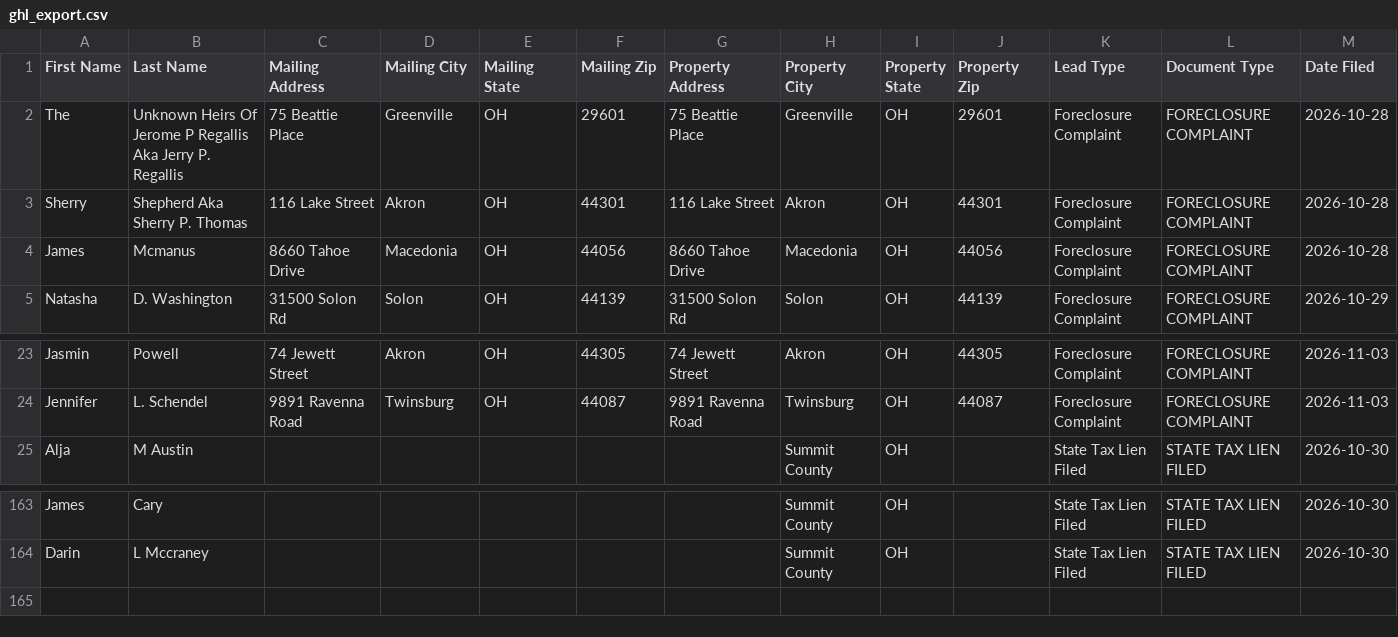
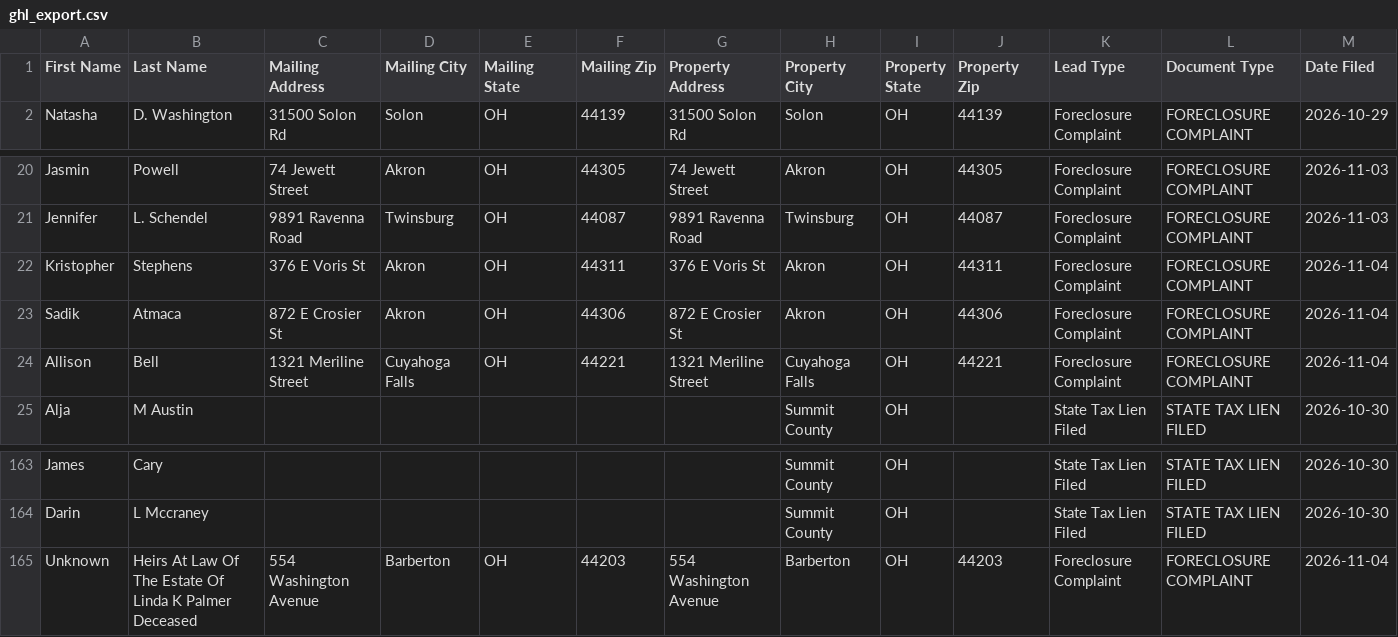
Before and after one commit to paulw3535/summit-leads, a CSV file: data/ghl_export.csv, drawn as a sheet; only a part is shown, gaps mark what is left out; removed rows and columns are numbered as before the commit, all else as after; rows hold the shown columns only; the diff names each change by its address in the sheet, - before the commit and + after, or states it on an @@ line.

```diff
--- a/data/ghl_export.csv
+++ b/data/ghl_export.csv
-row 2: The | Unknown Heirs Of Jerome P Regallis Aka Jerry P. Regallis | 75 Beattie Place | Greenville | OH | 29601 | 75 Beattie Place | Greenville | OH | 29601 | Foreclosure Complaint | FORECLOSURE COMPLAINT | 2026-10-28
-row 3: Sherry | Shepherd Aka Sherry P. Thomas | 116 Lake Street | Akron | OH | 44301 | 116 Lake Street | Akron | OH | 44301 | Foreclosure Complaint | FORECLOSURE COMPLAINT | 2026-10-28
-row 4: James | Mcmanus | 8660 Tahoe Drive | Macedonia | OH | 44056 | 8660 Tahoe Drive | Macedonia | OH | 44056 | Foreclosure Complaint | FORECLOSURE COMPLAINT | 2026-10-28
+row 22: Kristopher | Stephens | 376 E Voris St | Akron | OH | 44311 | 376 E Voris St | Akron | OH | 44311 | Foreclosure Complaint | FORECLOSURE COMPLAINT | 2026-11-04
+row 23: Sadik | Atmaca | 872 E Crosier St | Akron | OH | 44306 | 872 E Crosier St | Akron | OH | 44306 | Foreclosure Complaint | FORECLOSURE COMPLAINT | 2026-11-04
+row 24: Allison | Bell | 1321 Meriline Street | Cuyahoga Falls | OH | 44221 | 1321 Meriline Street | Cuyahoga Falls | OH | 44221 | Foreclosure Complaint | FORECLOSURE COMPLAINT | 2026-11-04
+row 165: Unknown | Heirs At Law Of The Estate Of Linda K Palmer Deceased | 554 Washington Avenue | Barberton | OH | 44203 | 554 Washington Avenue | Barberton | OH | 44203 | Foreclosure Complaint | FORECLOSURE COMPLAINT | 2026-11-04
```
Also changed, not shown: 2 other files.
